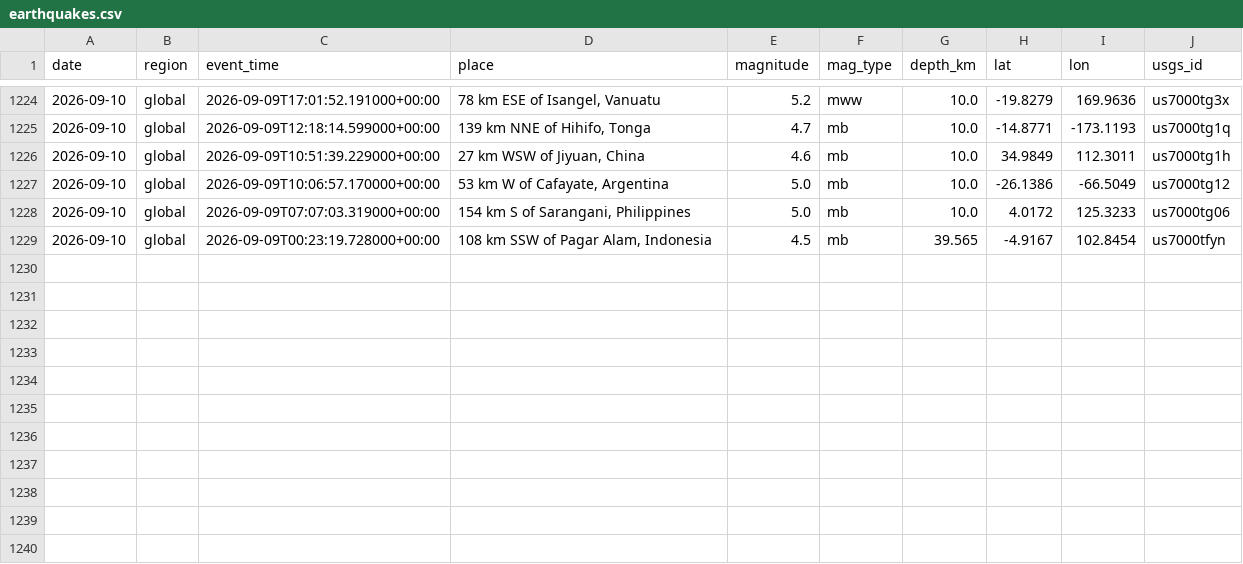
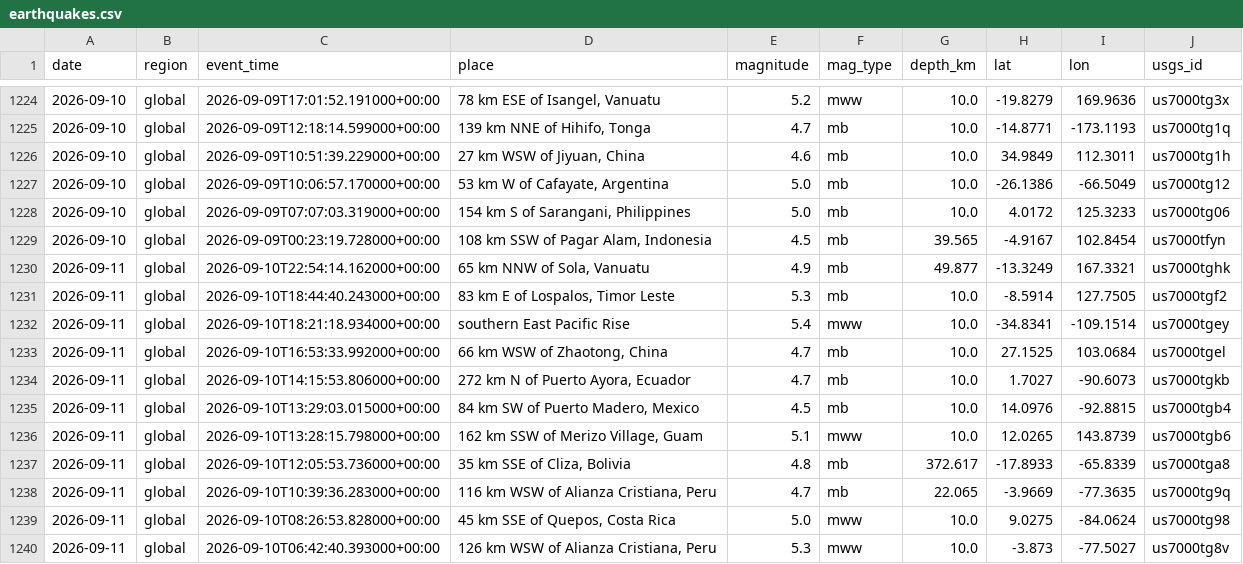
Before and after one commit to icedo724/data_collection, a CSV file: data/environment/earthquakes.csv, drawn as a sheet; only a part is shown, gaps mark what is left out; the diff names each change by its address in the sheet, - before the commit and + after, or states it on an @@ line.

```diff
--- a/data/environment/earthquakes.csv
+++ b/data/environment/earthquakes.csv
+row 1230: 2026-09-11 | global | 2026-09-10T22:54:14.162000+00:00 | 65 km NNW of Sola, Vanuatu | 4.9 | mb | 49.877 | -13.3249 | 167.3321 | us7000tghk
+row 1231: 2026-09-11 | global | 2026-09-10T18:44:40.243000+00:00 | 83 km E of Lospalos, Timor Leste | 5.3 | mb | 10.0 | -8.5914 | 127.7505 | us7000tgf2
+row 1232: 2026-09-11 | global | 2026-09-10T18:21:18.934000+00:00 | southern East Pacific Rise | 5.4 | mww | 10.0 | -34.8341 | -109.1514 | us7000tgey
+row 1233: 2026-09-11 | global | 2026-09-10T16:53:33.992000+00:00 | 66 km WSW of Zhaotong, China | 4.7 | mb | 10.0 | 27.1525 | 103.0684 | us7000tgel
+row 1234: 2026-09-11 | global | 2026-09-10T14:15:53.806000+00:00 | 272 km N of Puerto Ayora, Ecuador | 4.7 | mb | 10.0 | 1.7027 | -90.6073 | us7000tgkb
+row 1235: 2026-09-11 | global | 2026-09-10T13:29:03.015000+00:00 | 84 km SW of Puerto Madero, Mexico | 4.5 | mb | 10.0 | 14.0976 | -92.8815 | us7000tgb4
+row 1236: 2026-09-11 | global | 2026-09-10T13:28:15.798000+00:00 | 162 km SSW of Merizo Village, Guam | 5.1 | mww | 10.0 | 12.0265 | 143.8739 | us7000tgb6
+row 1237: 2026-09-11 | global | 2026-09-10T12:05:53.736000+00:00 | 35 km SSE of Cliza, Bolivia | 4.8 | mb | 372.617 | -17.8933 | -65.8339 | us7000tga8
+row 1238: 2026-09-11 | global | 2026-09-10T10:39:36.283000+00:00 | 116 km WSW of Alianza Cristiana, Peru | 4.7 | mb | 22.065 | -3.9669 | -77.3635 | us7000tg9q
+row 1239: 2026-09-11 | global | 2026-09-10T08:26:53.828000+00:00 | 45 km SSE of Quepos, Costa Rica | 5.0 | mww | 10.0 | 9.0275 | -84.0624 | us7000tg98
+row 1240: 2026-09-11 | global | 2026-09-10T06:42:40.393000+00:00 | 126 km WSW of Alianza Cristiana, Peru | 5.3 | mww | 10.0 | -3.873 | -77.5027 | us7000tg8v
```
Also changed, not shown: data/environment/air_quality.csv, data/environment/weather.csv, 9 other files.
